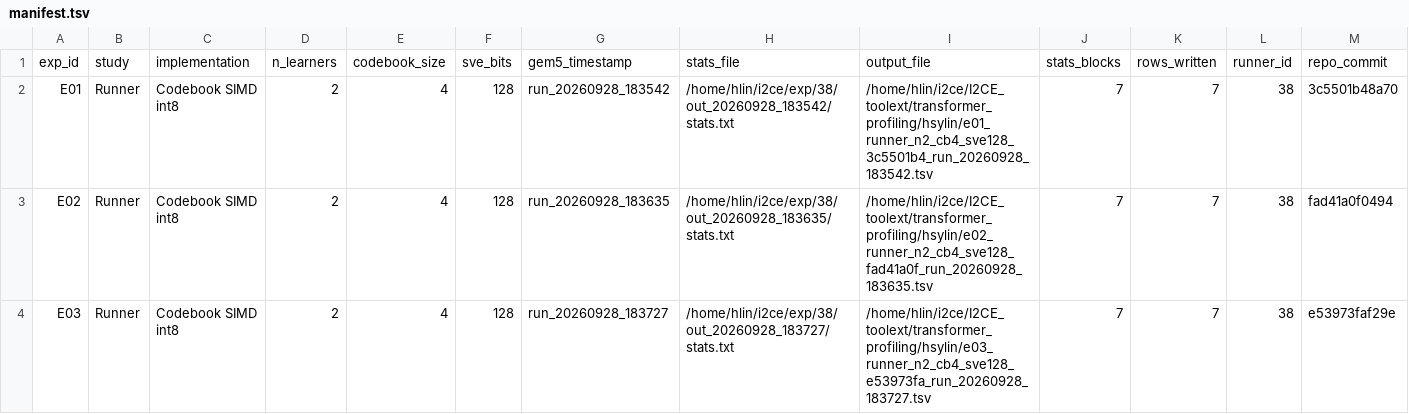
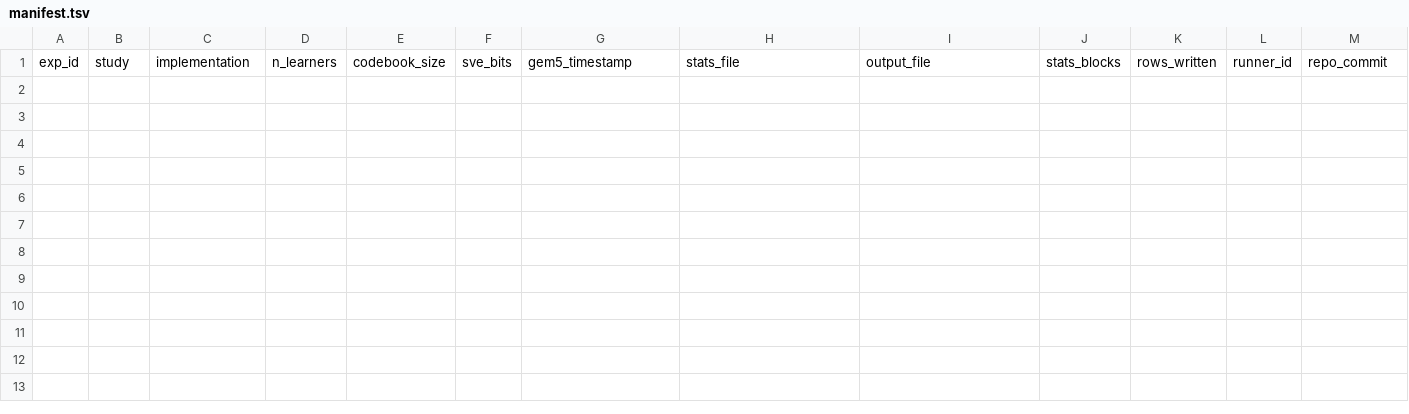
Before and after one commit to hsylin/I2CE_tranformers, a TSV file: transformer_profiling/hsylin/manifest.tsv, drawn as a sheet; only a part is shown; rows hold the shown columns only; the diff names each change by its address in the sheet, - before the commit and + after, or states it on an @@ line.

Commit message:
chore(profiling): drop the six-region E01-E03 runs from hsylin/
The next commit splits the MHA profiling region into its codebook and dense
sub-phases, which changes the interval schema: an experiment now reports
MHA_QKV / MHA_QK / MHA_softmax / MHA_SV / MHA_out where it used to report a
single MHA row. The three runs collected here under the old schema have no
MHA counterpart in the new one, so they cannot be compared against anything
measured from now on and would have to be excluded from every chart by hand.

Removed: e01-e03 per-experiment TSVs and their provenance files; manifest.tsv
and hsylin_all_experiments.tsv are left header-only, so the next collected run
takes E01 again. The rows stay in git history at bc7e3b8b.

The A/B itself is worth repeating under the new schema, which is the point of
splitting the region: it is the only measurement where the two merged PRs pull
in opposite directions, and the split says how much of MHA's +23.7% is the
dense path losing and how much the codebook projections gained back.

```diff
--- a/transformer_profiling/hsylin/manifest.tsv
+++ b/transformer_profiling/hsylin/manifest.tsv
-row 2: E01 | Runner | Codebook SIMD int8 | 2 | 4 | 128 | run_20260928_183542 | /home/hlin/i2ce/exp/38/out_20260928_183542/stats.txt | /home/hlin/i2ce/I2CE_toolext/transformer_profiling/hsylin/e01_runner_n2_cb4_sve128_3c5501b4_run_20260928_183542.tsv | 7 | 7 | 38 | 3c5501b48a70
-row 3: E02 | Runner | Codebook SIMD int8 | 2 | 4 | 128 | run_20260928_183635 | /home/hlin/i2ce/exp/38/out_20260928_183635/stats.txt | /home/hlin/i2ce/I2CE_toolext/transformer_profiling/hsylin/e02_runner_n2_cb4_sve128_fad41a0f_run_20260928_183635.tsv | 7 | 7 | 38 | fad41a0f0494
-row 4: E03 | Runner | Codebook SIMD int8 | 2 | 4 | 128 | run_20260928_183727 | /home/hlin/i2ce/exp/38/out_20260928_183727/stats.txt | /home/hlin/i2ce/I2CE_toolext/transformer_profiling/hsylin/e03_runner_n2_cb4_sve128_e53973fa_run_20260928_183727.tsv | 7 | 7 | 38 | e53973faf29e
```
Also changed, not shown: 7 other files.
